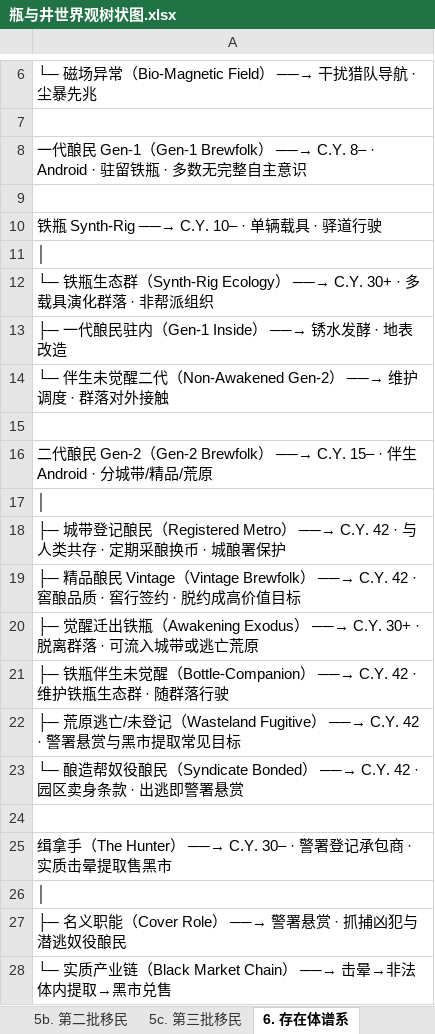
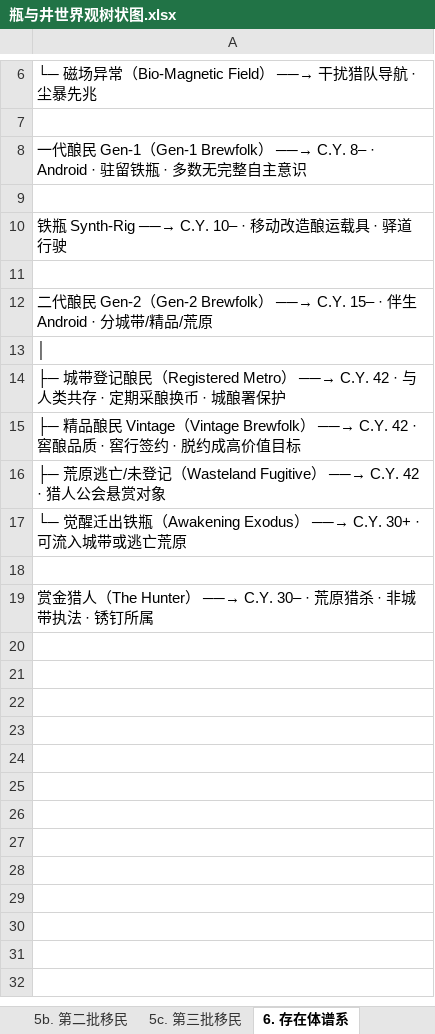
Before and after one commit to chalo0518-ctrl/CLADOS_POE2_BDG-UILDING, an Excel workbook: 瓶与井世界观树状图.xlsx, sheet 6. 存在体谱系, drawn as a sheet; only a part is shown, gaps mark what is left out; values as stored, in another font and other column widths than the file's, no borders; removed rows and columns are numbered as before the commit, all else as after; the diff names each change by its address in the sheet, - before the commit and + after, or states it on an @@ line.

```diff
--- a/瓶与井世界观树状图.xlsx (sheet 6. 存在体谱系)
+++ b/瓶与井世界观树状图.xlsx (sheet 6. 存在体谱系)
-A10: 铁瓶 Synth-Rig ──→ C.Y. 10– · 单辆载具 · 驿道行驶
+A10: 铁瓶 Synth-Rig ──→ C.Y. 10– · 移动改造酿运载具 · 驿道行驶
-row 11: │
-row 12: └─ 铁瓶生态群（Synth-Rig Ecology） ──→ C.Y. 30+ · 多载具演化群落 · 非帮派组织
-row 13: ├─ 一代酿民驻内（Gen-1 Inside） ──→ 锈水发酵 · 地表改造
-row 14: └─ 伴生未觉醒二代（Non-Awakened Gen-2） ──→ 维护调度 · 群落对外接触
-A16: ├─ 觉醒迁出铁瓶（Awakening Exodus） ──→ C.Y. 30+ · 脱离群落 · 可流入城带或逃亡荒原
+A16: ├─ 荒原逃亡/未登记（Wasteland Fugitive） ──→ C.Y. 42 · 猎人公会悬赏对象
-A17: ├─ 铁瓶伴生未觉醒（Bottle-Companion） ──→ C.Y. 42 · 维护铁瓶生态群 · 随群落行驶
+A17: └─ 觉醒迁出铁瓶（Awakening Exodus） ──→ C.Y. 30+ · 可流入城带或逃亡荒原
-row 22: ├─ 荒原逃亡/未登记（Wasteland Fugitive） ──→ C.Y. 42 · 警署悬赏与黑市提取常见目标
-row 23: └─ 酿造帮奴役酿民（Syndicate Bonded） ──→ C.Y. 42 · 园区卖身条款 · 出逃即警署悬赏
-A19: 缉拿手（The Hunter） ──→ C.Y. 30– · 警署登记承包商 · 实质击晕提取售黑市
+A19: 赏金猎人（The Hunter） ──→ C.Y. 30– · 荒原猎杀 · 非城带执法 · 锈钉所属
-row 26: │
-row 27: ├─ 名义职能（Cover Role） ──→ 警署悬赏 · 抓捕凶犯与潜逃奴役酿民
-row 28: └─ 实质产业链（Black Market Chain） ──→ 击晕→非法体内提取→黑市兑售
```
Also changed, not shown: sheet 全部树状图, sheet 8. 势力格局, sheet 总览, sheet 10. 锈钉, sheet 9. 叙事入口, sheet 11. 锈钉开篇, 5 more sheets, other sheet tabs, Coiling_Bolts_Blood_Mage_BD指南.xlsx, Grim_Pillars_Oracle_BD指南.xlsx, 26 other files.
